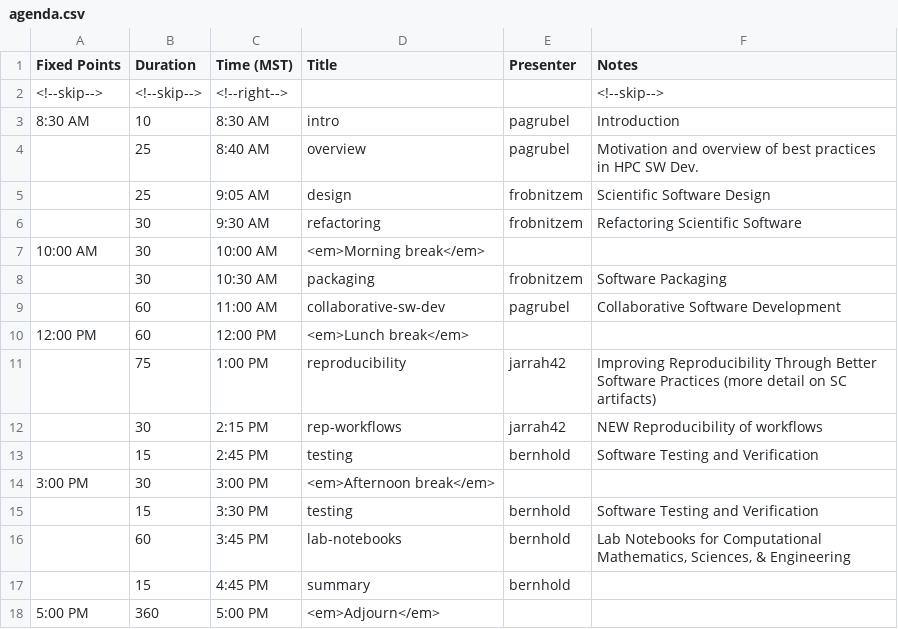
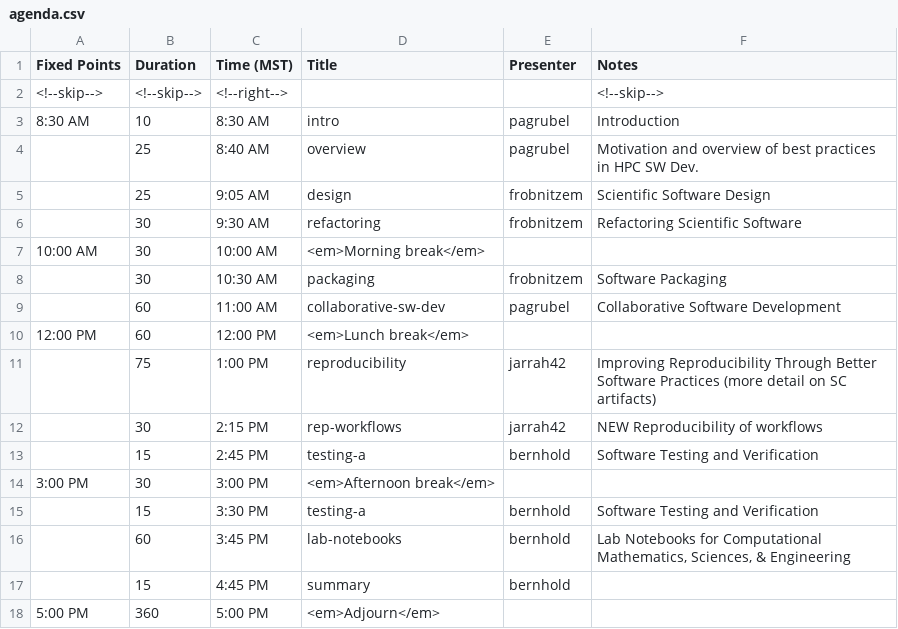
Before and after one commit to bssw-tutorial/bssw-tutorial.github.io, a CSV file: _data/bsswt/2023-11-12-sc/agenda.csv, drawn as a sheet.

Commit message:
Fix error in agenda
testing is not one of our presentations.  Should be testing-a

```diff
--- a/_data/bsswt/2023-11-12-sc/agenda.csv
+++ b/_data/bsswt/2023-11-12-sc/agenda.csv
@@ -12,5 +12,5 @@ Fixed Points,Duration,Time (MST),Title,Presenter,Notes
 ,30,2:15 PM,rep-workflows,jarrah42,NEW Reproducibility of workflows
-,15,2:45 PM,testing,bernhold,Software Testing and Verification
+,15,2:45 PM,testing-a,bernhold,Software Testing and Verification
 3:00 PM,30,3:00 PM,<em>Afternoon break</em>,,
-,15,3:30 PM,testing,bernhold,Software Testing and Verification
+,15,3:30 PM,testing-a,bernhold,Software Testing and Verification
 ,60,3:45 PM,lab-notebooks,bernhold,"Lab Notebooks for Computational Mathematics, Sciences, & Engineering"
```
